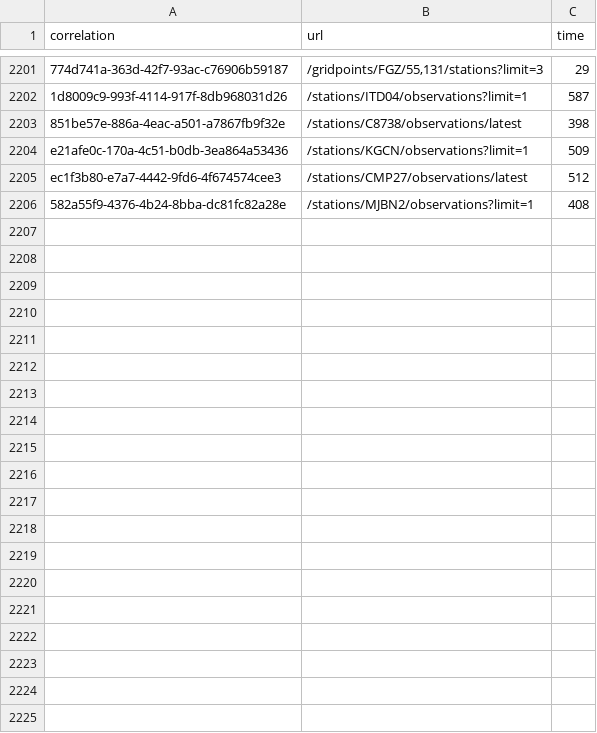
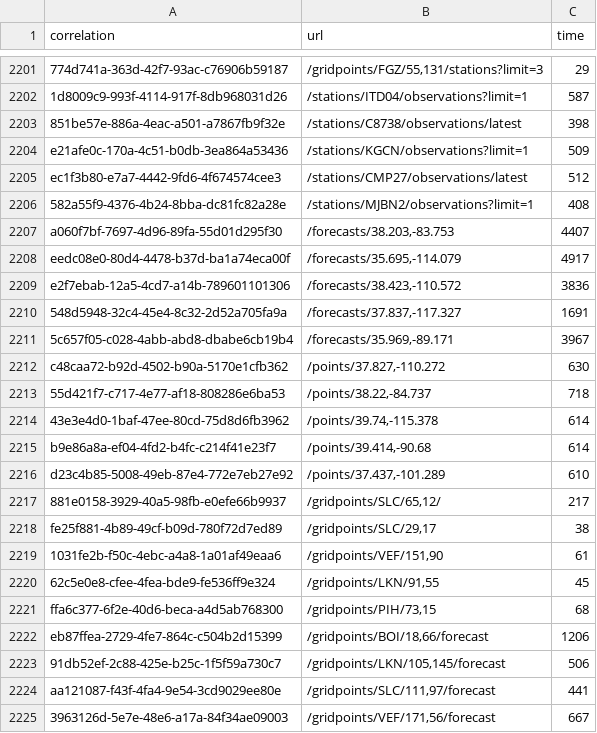
Before and after one commit to weather-gov/weather.gov, a CSV file: api-timings/timings.csv, drawn as a sheet; only a part is shown, gaps mark what is left out; the diff covers the shown part only; the diff names each change by its address in the sheet, - before the commit and + after, or states it on an @@ line.

Commit message:
update

```diff
--- a/api-timings/timings.csv
+++ b/api-timings/timings.csv
+row 2207: a060f7bf-7697-4d96-89fa-55d01d295f30 | /forecasts/38.203,-83.753 | 4407
+row 2208: eedc08e0-80d4-4478-b37d-ba1a74eca00f | /forecasts/35.695,-114.079 | 4917
+row 2209: e2f7ebab-12a5-4cd7-a14b-789601101306 | /forecasts/38.423,-110.572 | 3836
+row 2210: 548d5948-32c4-45e4-8c32-2d52a705fa9a | /forecasts/37.837,-117.327 | 1691
+row 2211: 5c657f05-c028-4abb-abd8-dbabe6cb19b4 | /forecasts/35.969,-89.171 | 3967
+row 2212: c48caa72-b92d-4502-b90a-5170e1cfb362 | /points/37.827,-110.272 | 630
+row 2213: 55d421f7-c717-4e77-af18-808286e6ba53 | /points/38.22,-84.737 | 718
+row 2214: 43e3e4d0-1baf-47ee-80cd-75d8d6fb3962 | /points/39.74,-115.378 | 614
+row 2215: b9e86a8a-ef04-4fd2-b4fc-c214f41e23f7 | /points/39.414,-90.68 | 614
+row 2216: d23c4b85-5008-49eb-87e4-772e7eb27e92 | /points/37.437,-101.289 | 610
+row 2217: 881e0158-3929-40a5-98fb-e0efe66b9937 | /gridpoints/SLC/65,12/ | 217
+row 2218: fe25f881-4b89-49cf-b09d-780f72d7ed89 | /gridpoints/SLC/29,17 | 38
+row 2219: 1031fe2b-f50c-4ebc-a4a8-1a01af49eaa6 | /gridpoints/VEF/151,90 | 61
+row 2220: 62c5e0e8-cfee-4fea-bde9-fe536ff9e324 | /gridpoints/LKN/91,55 | 45
+row 2221: ffa6c377-6f2e-40d6-beca-a4d5ab768300 | /gridpoints/PIH/73,15 | 68
+row 2222: eb87ffea-2729-4fe7-864c-c504b2d15399 | /gridpoints/BOI/18,66/forecast | 1206
+row 2223: 91db52ef-2c88-425e-b25c-1f5f59a730c7 | /gridpoints/LKN/105,145/forecast | 506
+row 2224: aa121087-f43f-4fa4-9e54-3cd9029ee80e | /gridpoints/SLC/111,97/forecast | 441
+row 2225: 3963126d-5e7e-48e6-a17a-84f34ae09003 | /gridpoints/VEF/171,56/forecast | 667
```
Also changed, not shown: 16 added rows elsewhere in this file.
